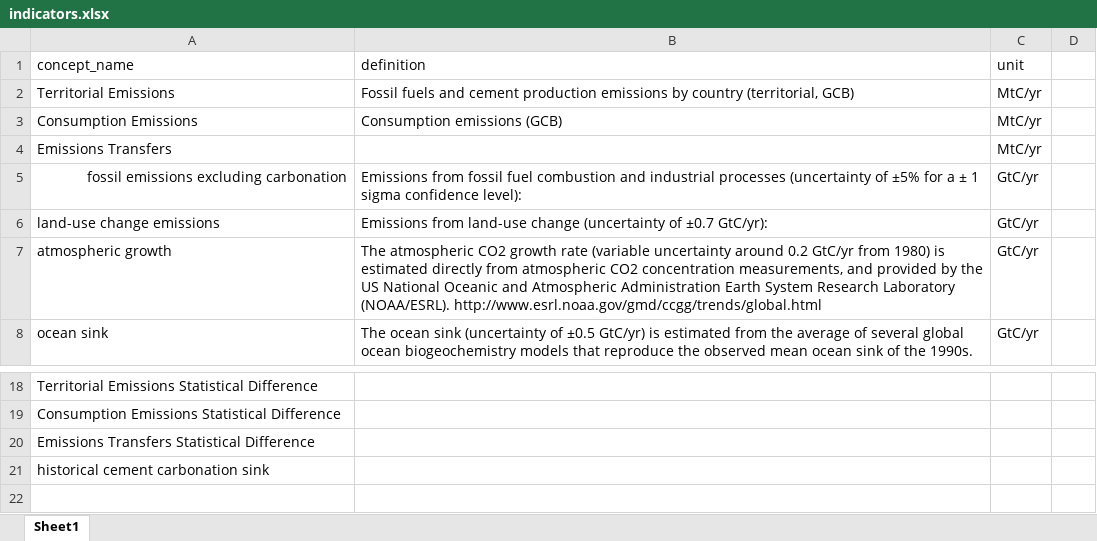
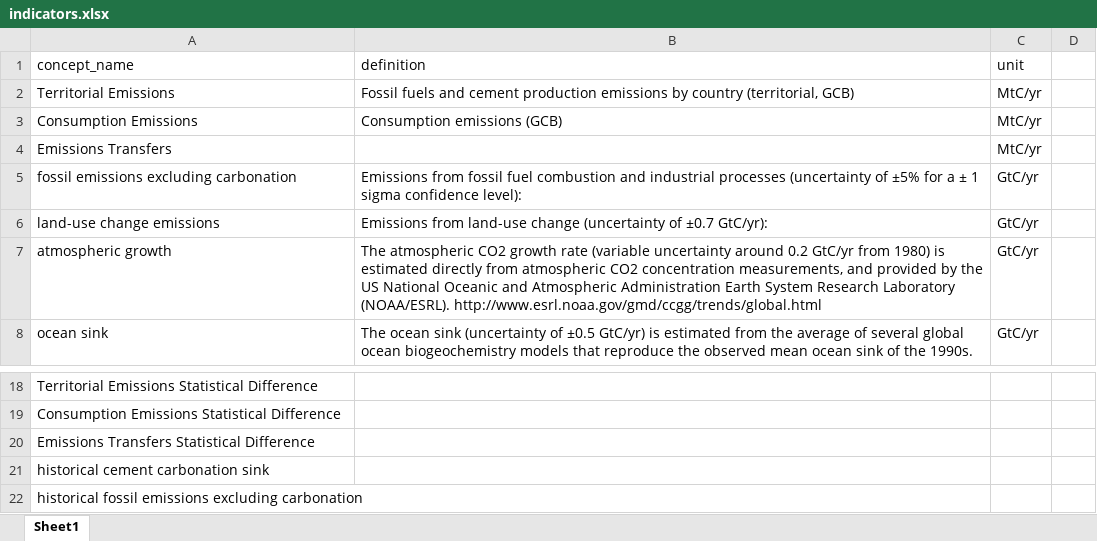
Before and after one commit to open-numbers/ddf--global_carbon_project--global_carbon_budget, an Excel workbook: etl/scripts/indicators.xlsx, sheet Sheet1, drawn as a sheet; only a part is shown, gaps mark what is left out; values as stored, in another font and other column widths than the file's, no borders; the diff names each change by its address in the sheet, - before the commit and + after, or states it on an @@ line.

Commit message:
add missing concept

```diff
--- a/etl/scripts/indicators.xlsx (sheet Sheet1)
+++ b/etl/scripts/indicators.xlsx (sheet Sheet1)
-A5 alignment: right
+A5 alignment: left
+row 22: historical fossil emissions excluding carbonation
```
